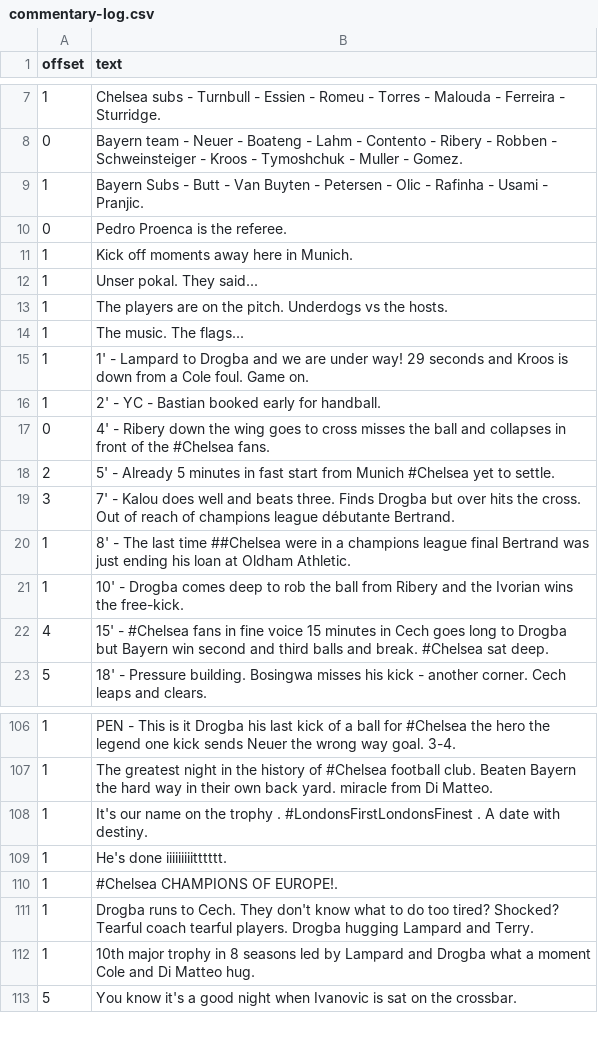
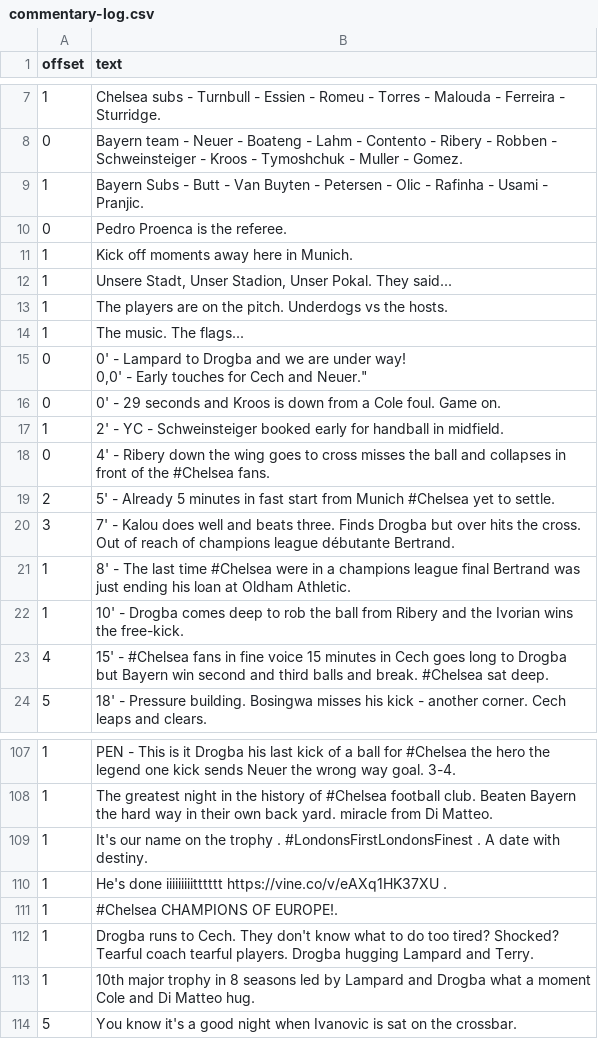
Before and after one commit to TheChelsOrg/19thMayBot, a CSV file: commentary-log.csv, drawn as a sheet; only a part is shown, gaps mark what is left out.

Commit message:
more details and fixes

```diff
--- a/commentary-log.csv
+++ b/commentary-log.csv
@@ -11,7 +11,9 @@ offset,text
 1,"Kick off moments away here in Munich."
-1,"Unser pokal. They said..."
+1,"Unsere Stadt, Unser Stadion, Unser Pokal. They said..."
 1,"The players are on the pitch. Underdogs vs the hosts."
 1,"The music. The flags..."
-1,"1' - Lampard to Drogba and we are under way! 29 seconds and Kroos is down from a Cole foul. Game on."
-1,"2' - YC - Bastian booked early for handball."
+0,"0' - Lampard to Drogba and we are under way!
+0,"0' - Early touches for Cech and Neuer."
+0,"0' - 29 seconds and Kroos is down from a Cole foul. Game on."
+1,"2' - YC - Schweinsteiger booked early for handball in midfield."
 0,"4' - Ribery down the wing goes to cross misses the ball and collapses in front of the #Chelsea fans."
@@ -19,3 +21,3 @@ offset,text
 3,"7' - Kalou does well and beats three. Finds Drogba but over hits the cross. Out of reach of champions league débutante Bertrand."
-1,"8' - The last time ##Chelsea were in a champions league final Bertrand was just ending his loan at Oldham Athletic."
+1,"8' - The last time #Chelsea were in a champions league final Bertrand was just ending his loan at Oldham Athletic."
 1,"10' - Drogba comes deep to rob the ball from Ribery and the Ivorian wins the free-kick."
@@ -108,3 +110,3 @@ offset,text
 1,"It's our name on the trophy . #LondonsFirstLondonsFinest . A date with destiny."
-1,"He's done iiiiiiiiitttttt."
+1,"He's done iiiiiiiiitttttt https://vine.co/v/eAXq1HK37XU ."
 1,"#Chelsea CHAMPIONS OF EUROPE!."
```
